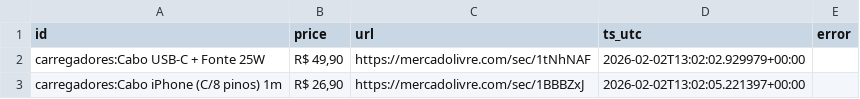
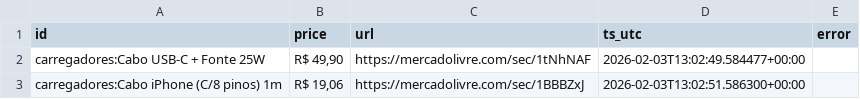
Before and after one commit to Eduardohmn/raspador, a CSV file: data/latest_prices.csv, drawn as a sheet.

```diff
--- a/data/latest_prices.csv
+++ b/data/latest_prices.csv
@@ -1,3 +1,3 @@
 id,price,url,ts_utc,error
-carregadores:Cabo USB-C + Fonte 25W,"R$ 49,90",https://mercadolivre.com/sec/1tNhNAF,2026-02-02T13:02:02.929979+00:00,
-carregadores:Cabo iPhone (C/8 pinos) 1m,"R$ 26,90",https://mercadolivre.com/sec/1BBBZxJ,2026-02-02T13:02:05.221397+00:00,
+carregadores:Cabo USB-C + Fonte 25W,"R$ 49,90",https://mercadolivre.com/sec/1tNhNAF,2026-02-03T13:02:49.584477+00:00,
+carregadores:Cabo iPhone (C/8 pinos) 1m,"R$ 19,06",https://mercadolivre.com/sec/1BBBZxJ,2026-02-03T13:02:51.586300+00:00,
```
Also changed, not shown: 1 other file.
